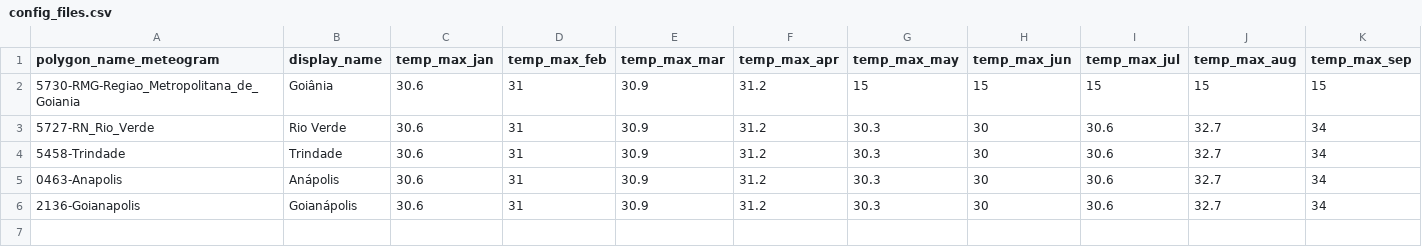
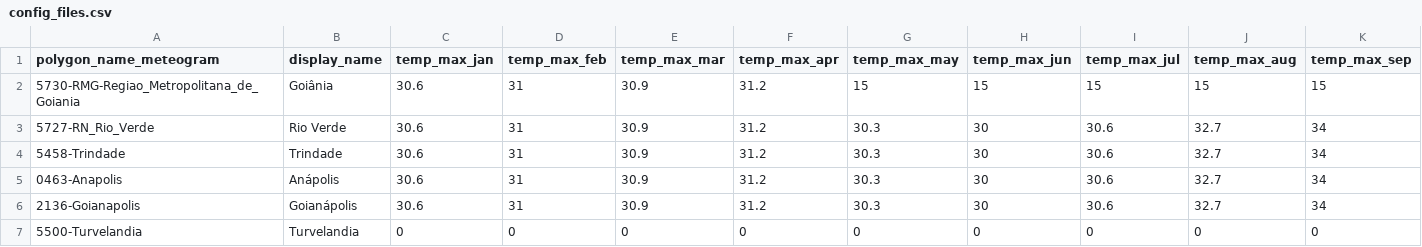
Before and after one commit to Thiago-M-Silva/cempa-notify, a CSV file: config_files.csv, drawn as a sheet; only a part is shown; rows hold the shown columns only; the diff names each change by its address in the sheet, - before the commit and + after, or states it on an @@ line.

```diff
--- a/config_files.csv
+++ b/config_files.csv
+row 7: 5500-Turvelandia | Turvelandia | 0 | 0 | 0 | 0 | 0 | 0 | 0 | 0 | 0
```
Also changed, not shown: 6 other files.
